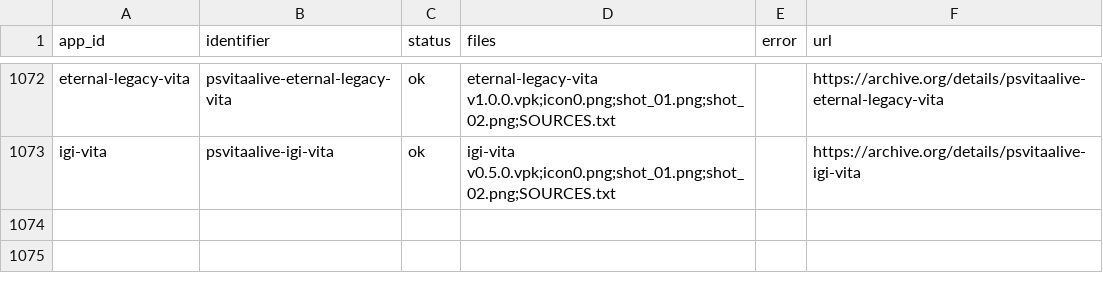
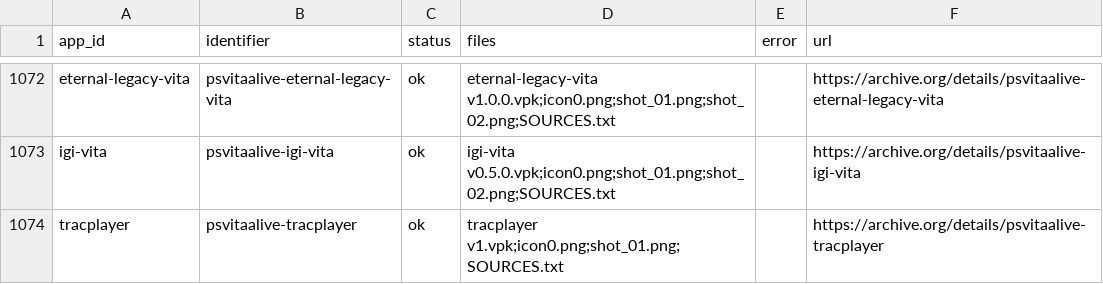
Before and after one commit to VegettoSan/PSVitaAlive, a CSV file: scripts/archive_upload_log.csv, drawn as a sheet; only a part is shown, gaps mark what is left out; the diff names each change by its address in the sheet, - before the commit and + after, or states it on an @@ line.

```diff
--- a/scripts/archive_upload_log.csv
+++ b/scripts/archive_upload_log.csv
+row 1074: tracplayer | psvitaalive-tracplayer | ok | tracplayer v1.vpk;icon0.png;shot_01.png;SOURCES.txt |  | https://archive.org/details/psvitaalive-tracplayer
```
Also changed, not shown: 2 other files.
